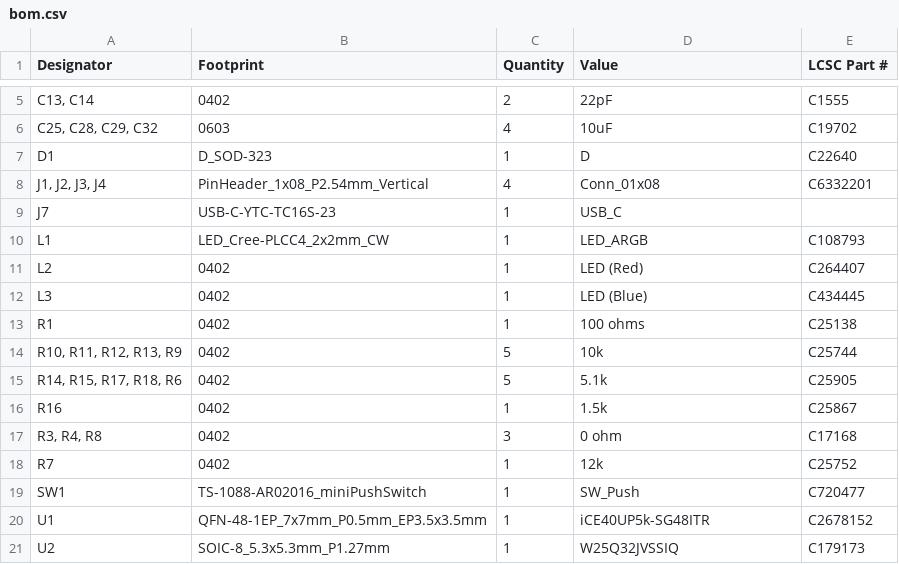
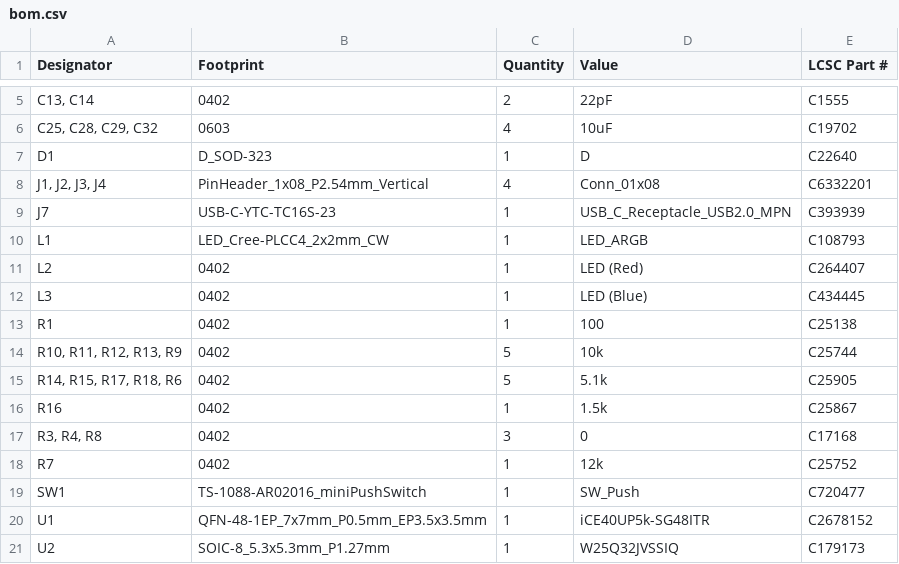
Before and after one commit to VSDSquadron/VSDSquadron_Home, a CSV file: VSDSquadron_FM/bom.csv, drawn as a sheet; only a part is shown, gaps mark what is left out.

```diff
--- a/VSDSquadron_FM/bom.csv
+++ b/VSDSquadron_FM/bom.csv
@@ -8,3 +8,3 @@ D1,D_SOD-323,1,D,C22640
 "J1, J2, J3, J4",PinHeader_1x08_P2.54mm_Vertical,4,Conn_01x08,C6332201
-J7,USB-C-YTC-TC16S-23,1,USB_C,
+J7,USB-C-YTC-TC16S-23,1,USB_C_Receptacle_USB2.0_MPN,C393939
 L1,LED_Cree-PLCC4_2x2mm_CW,1,LED_ARGB, C108793
@@ -12,3 +12,3 @@ L2,0402,1,LED (Red), C264407
 L3,0402,1,LED (Blue), C434445
-R1,0402,1,100 ohms,C25138
+R1,0402,1,100,C25138
 "R10, R11, R12, R13, R9",0402,5,10k,C25744
@@ -16,3 +16,3 @@ R1,0402,1,100 ohms,C25138
 R16,0402,1,1.5k,C25867
-"R3, R4, R8",0402,3,0 ohm,C17168
+"R3, R4, R8",0402,3,0,C17168
 R7,0402,1,12k,C25752
```
Also changed, not shown: VSDSquadron_Mini/bom.csv, script_bom/aggregated_bom.csv, 3 other files.
